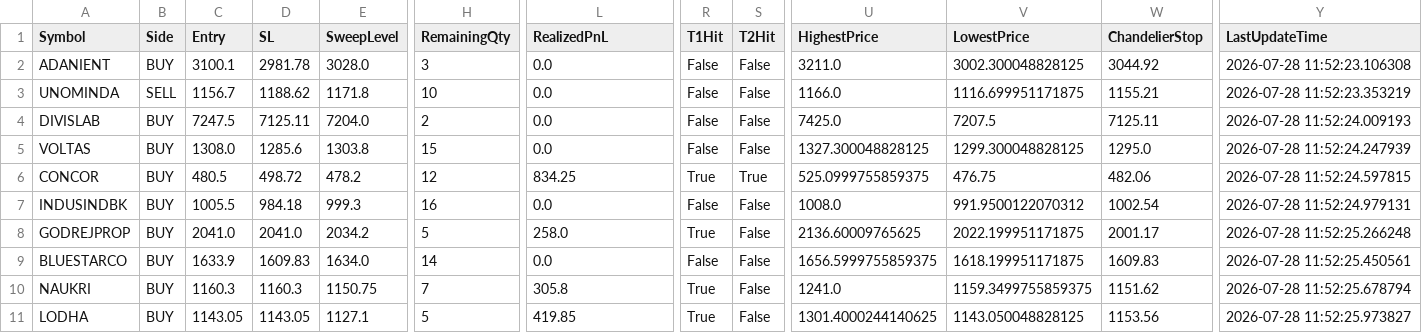
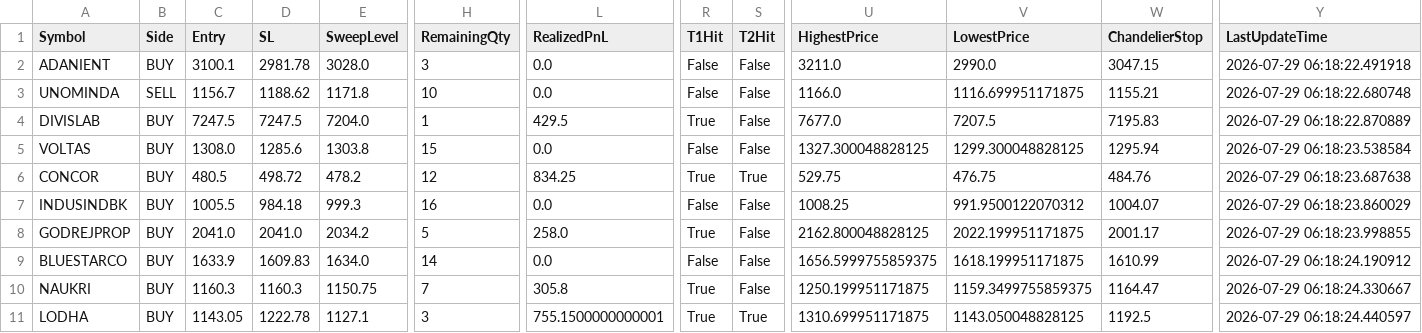
Before and after one commit to bakshad/Hybrid-FVG-Sniper, a CSV file: active_positions.csv, drawn as a sheet; only a part is shown, gaps mark what is left out; the diff names each change by its address in the sheet, - before the commit and + after, or states it on an @@ line.

```diff
--- a/active_positions.csv
+++ b/active_positions.csv
-V2 (LowestPrice): 3002.300048828125
+V2 (LowestPrice): 2990.0
-W2 (ChandelierStop): 3044.92
+W2 (ChandelierStop): 3047.15
-Y2 (LastUpdateTime): 2026-07-28 11:52:23.106308
+Y2 (LastUpdateTime): 2026-07-29 06:18:22.491918
-Y3 (LastUpdateTime): 2026-07-28 11:52:23.353219
+Y3 (LastUpdateTime): 2026-07-29 06:18:22.680748
-D4 (SL): 7125.11
+D4 (SL): 7247.5
-H4 (RemainingQty): 2
+H4 (RemainingQty): 1
-L4 (RealizedPnL): 0.0
+L4 (RealizedPnL): 429.5
-R4 (T1Hit): False
+R4 (T1Hit): True
-U4 (HighestPrice): 7425.0
+U4 (HighestPrice): 7677.0
-W4 (ChandelierStop): 7125.11
+W4 (ChandelierStop): 7195.83
-Y4 (LastUpdateTime): 2026-07-28 11:52:24.009193
+Y4 (LastUpdateTime): 2026-07-29 06:18:22.870889
-W5 (ChandelierStop): 1295.0
+W5 (ChandelierStop): 1295.94
-Y5 (LastUpdateTime): 2026-07-28 11:52:24.247939
+Y5 (LastUpdateTime): 2026-07-29 06:18:23.538584
-U6 (HighestPrice): 525.0999755859375
+U6 (HighestPrice): 529.75
-W6 (ChandelierStop): 482.06
+W6 (ChandelierStop): 484.76
-Y6 (LastUpdateTime): 2026-07-28 11:52:24.597815
+Y6 (LastUpdateTime): 2026-07-29 06:18:23.687638
-U7 (HighestPrice): 1008.0
+U7 (HighestPrice): 1008.25
-W7 (ChandelierStop): 1002.54
+W7 (ChandelierStop): 1004.07
-Y7 (LastUpdateTime): 2026-07-28 11:52:24.979131
+Y7 (LastUpdateTime): 2026-07-29 06:18:23.860029
-U8 (HighestPrice): 2136.60009765625
+U8 (HighestPrice): 2162.800048828125
-Y8 (LastUpdateTime): 2026-07-28 11:52:25.266248
+Y8 (LastUpdateTime): 2026-07-29 06:18:23.998855
-W9 (ChandelierStop): 1609.83
+W9 (ChandelierStop): 1610.99
-Y9 (LastUpdateTime): 2026-07-28 11:52:25.450561
+Y9 (LastUpdateTime): 2026-07-29 06:18:24.190912
-U10 (HighestPrice): 1241.0
+U10 (HighestPrice): 1250.199951171875
-W10 (ChandelierStop): 1151.62
+W10 (ChandelierStop): 1164.47
-Y10 (LastUpdateTime): 2026-07-28 11:52:25.678794
+Y10 (LastUpdateTime): 2026-07-29 06:18:24.330667
-D11 (SL): 1143.05
+D11 (SL): 1222.78
-H11 (RemainingQty): 5
+H11 (RemainingQty): 3
-L11 (RealizedPnL): 419.85
+L11 (RealizedPnL): 755.1500000000001
-S11 (T2Hit): False
+S11 (T2Hit): True
-U11 (HighestPrice): 1301.4000244140625
+U11 (HighestPrice): 1310.699951171875
-W11 (ChandelierStop): 1153.56
+W11 (ChandelierStop): 1192.5
-Y11 (LastUpdateTime): 2026-07-28 11:52:25.973827
+Y11 (LastUpdateTime): 2026-07-29 06:18:24.440597
```
